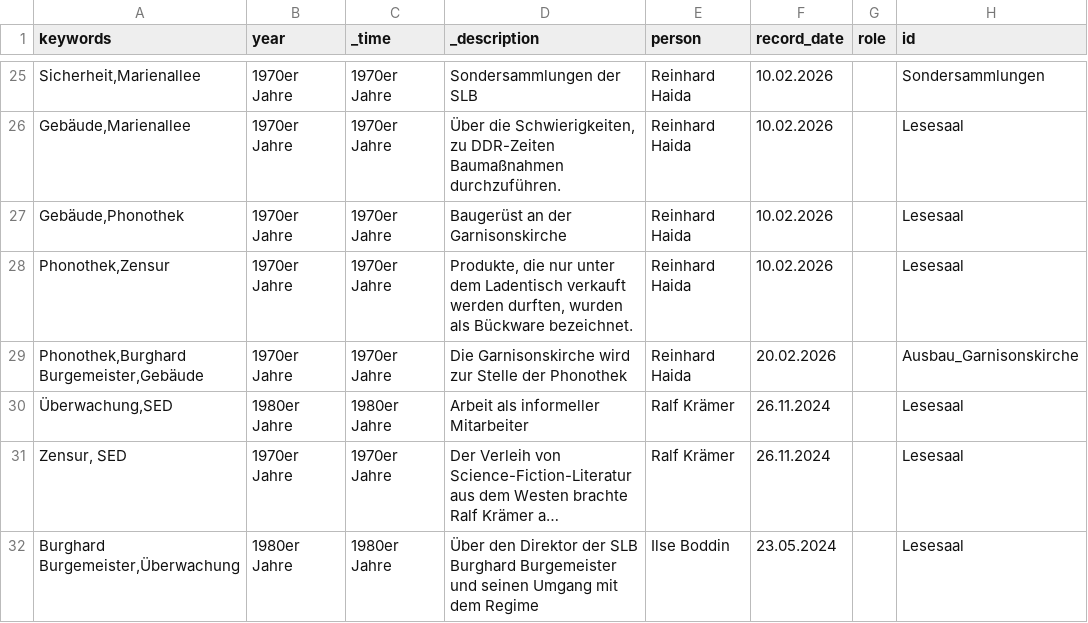
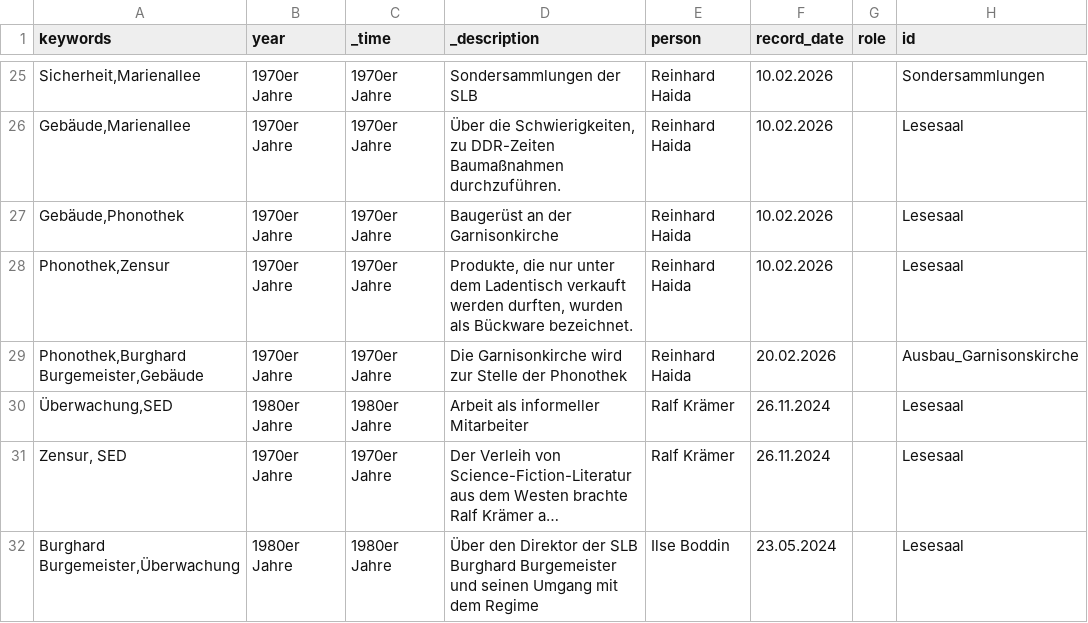
Before and after one commit to robertcornelisschuppe/Erinnerungen-an-die-SLB, a CSV file: data.csv, drawn as a sheet; only a part is shown, gaps mark what is left out; long unchanged cells end in …; the diff names each change by its address in the sheet, - before the commit and + after, or states it on an @@ line.

Commit message:
Update data.csv

```diff
--- a/data.csv
+++ b/data.csv
-D27 (_description): Baugerüst an der Garnisonskirche
+D27 (_description): Baugerüst an der Garnisonkirche
-D29 (_description): Die Garnisonskirche wird zur…
+D29 (_description): Die Garnisonkirche wird zur…
```
